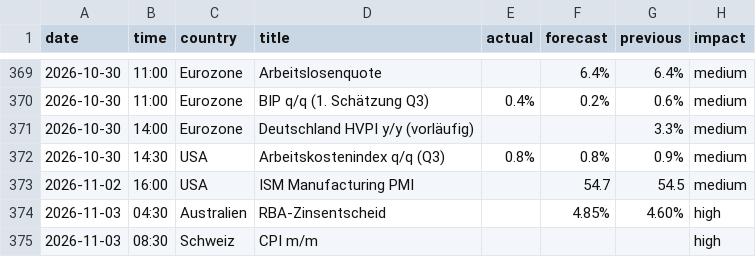
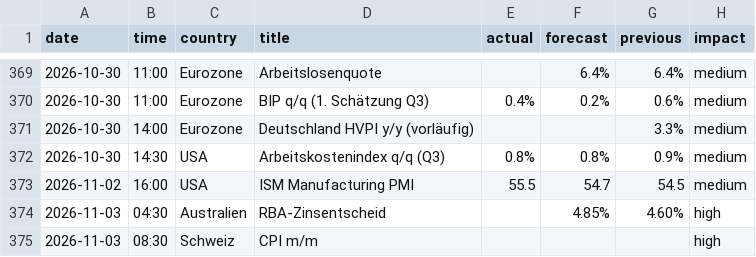
Before and after one commit to michelbrueck25-eng/journal-daten, a CSV file: wirtschaft.csv, drawn as a sheet; only a part is shown, gaps mark what is left out.

```diff
--- a/wirtschaft.csv
+++ b/wirtschaft.csv
@@ -372,3 +372,3 @@ date,time,country,title,actual,forecast,previous,impact
 2026-10-30,14:30,USA,Arbeitskostenindex q/q (Q3),0.8%,0.8%,0.9%,medium
-2026-11-02,16:00,USA,ISM Manufacturing PMI,,54.7,54.5,medium
+2026-11-02,16:00,USA,ISM Manufacturing PMI,55.5,54.7,54.5,medium
 2026-11-03,04:30,Australien,RBA-Zinsentscheid,,4.85%,4.60%,high
```
Also changed, not shown: lage.csv, 1 other file.
